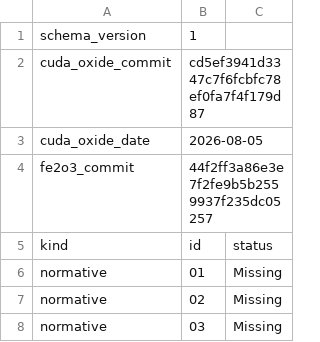
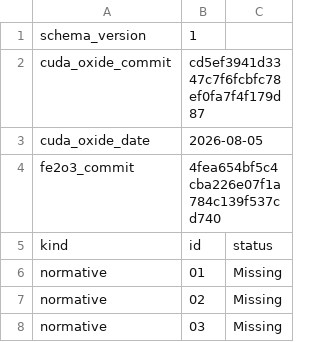
Before and after one commit to harsh-nod/fe2o3, a TSV file: docs/cuda-oxide-parity-status.tsv, drawn as a sheet; only a part is shown.

```diff
--- a/docs/cuda-oxide-parity-status.tsv
+++ b/docs/cuda-oxide-parity-status.tsv
@@ -3,3 +3,3 @@ cuda_oxide_commit	cd5ef3941d3347c7f6fcbfc78ef0fa7f4f179d87
 cuda_oxide_date	2026-08-05
-fe2o3_commit	44f2ff3a86e3e7f2fe9b5b2559937f235dc05257
+fe2o3_commit	4fea654bf5c4cba226e07f1a784c139f537cd740
 kind	id	status
```
Also changed, not shown: 4 other files.
